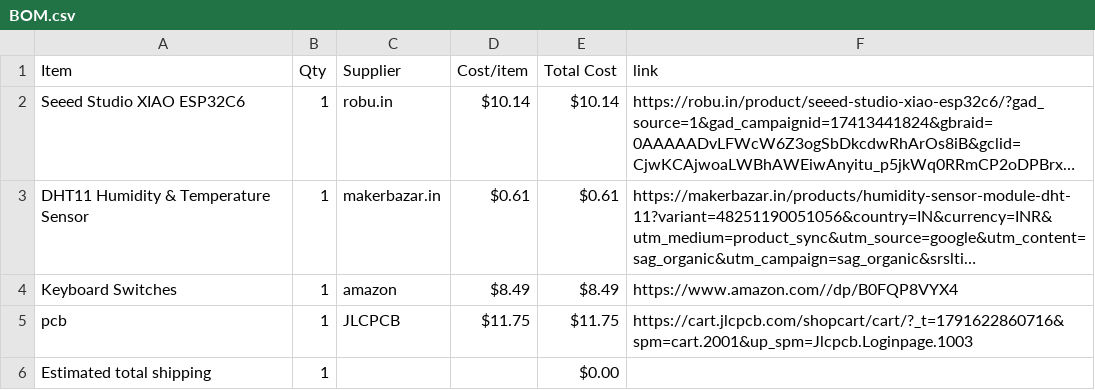
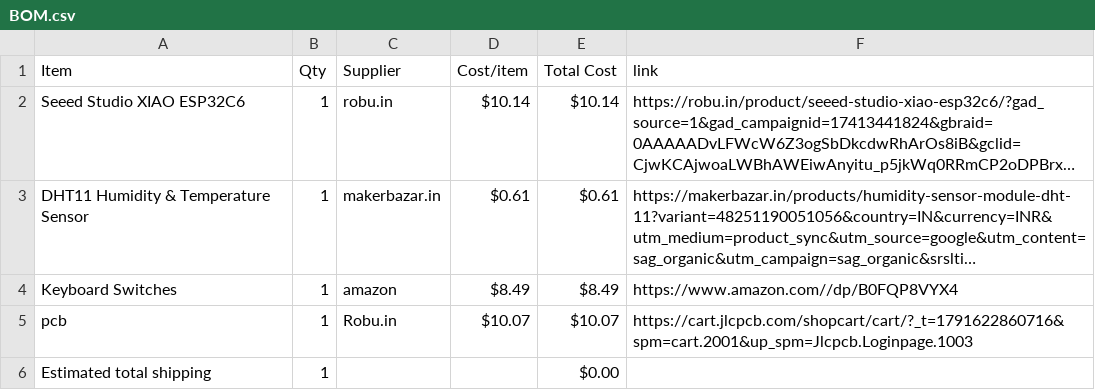
Before and after one commit to Rudra-bhardwaj/ghostbie, a CSV file: BOM.csv, drawn as a sheet; long unchanged cells end in …; the diff names each change by its address in the sheet, - before the commit and + after, or states it on an @@ line.

Commit message:
Update PCB supplier from JLCPCB to Robu.in

```diff
--- a/BOM.csv
+++ b/BOM.csv
-C5 (Supplier): JLCPCB
+C5 (Supplier): Robu.in
-D5 (Cost/item): $11.75
+D5 (Cost/item): $10.07
-E5 (Total Cost): $11.75
+E5 (Total Cost): $10.07
```
